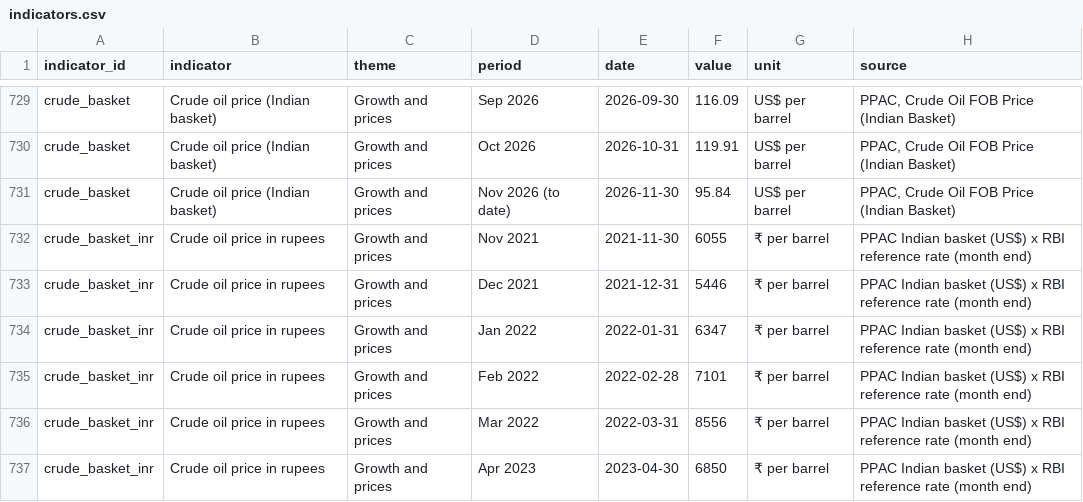
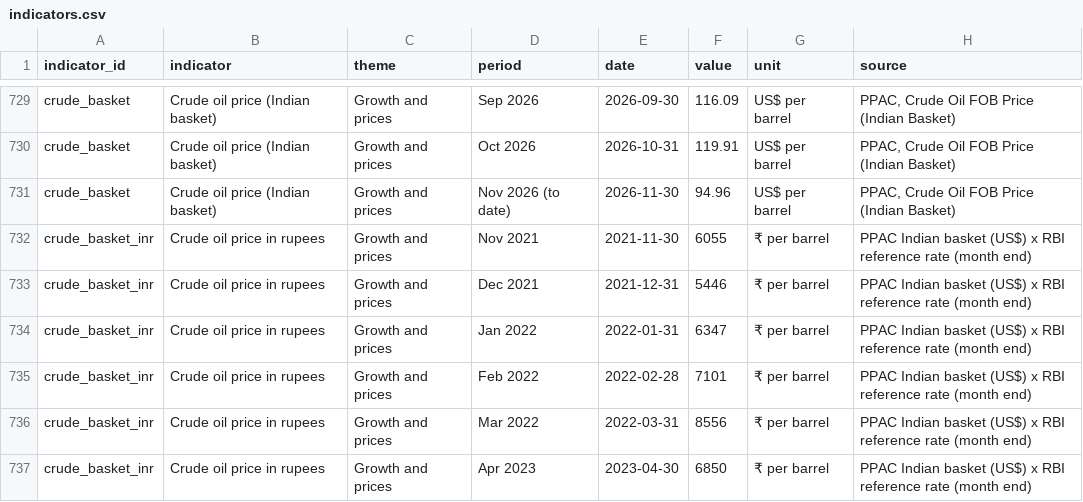
Before and after one commit to rashi-cse/Economic-Indicators, a CSV file: public/data/indicators.csv, drawn as a sheet; only a part is shown, gaps mark what is left out.

Commit message:
Refresh indicators 2026-11-19

```diff
--- a/public/data/indicators.csv
+++ b/public/data/indicators.csv
@@ -730,3 +730,3 @@ crude_basket,Crude oil price (Indian basket),Growth and prices,Sep 2026,2026-09-
 crude_basket,Crude oil price (Indian basket),Growth and prices,Oct 2026,2026-10-31,119.91,US$ per barrel,"PPAC, Crude Oil FOB Price (Indian Basket)"
-crude_basket,Crude oil price (Indian basket),Growth and prices,Nov 2026 (to date),2026-11-30,95.84,US$ per barrel,"PPAC, Crude Oil FOB Price (Indian Basket)"
+crude_basket,Crude oil price (Indian basket),Growth and prices,Nov 2026 (to date),2026-11-30,94.96,US$ per barrel,"PPAC, Crude Oil FOB Price (Indian Basket)"
 crude_basket_inr,Crude oil price in rupees,Growth and prices,Nov 2021,2021-11-30,6055,₹ per barrel,PPAC Indian basket (US$) x RBI reference rate (month end)
```
Also changed, not shown: data/reform/msme-snapshots.csv, data/reform/njdg-snapshots.csv, 7 other files.
